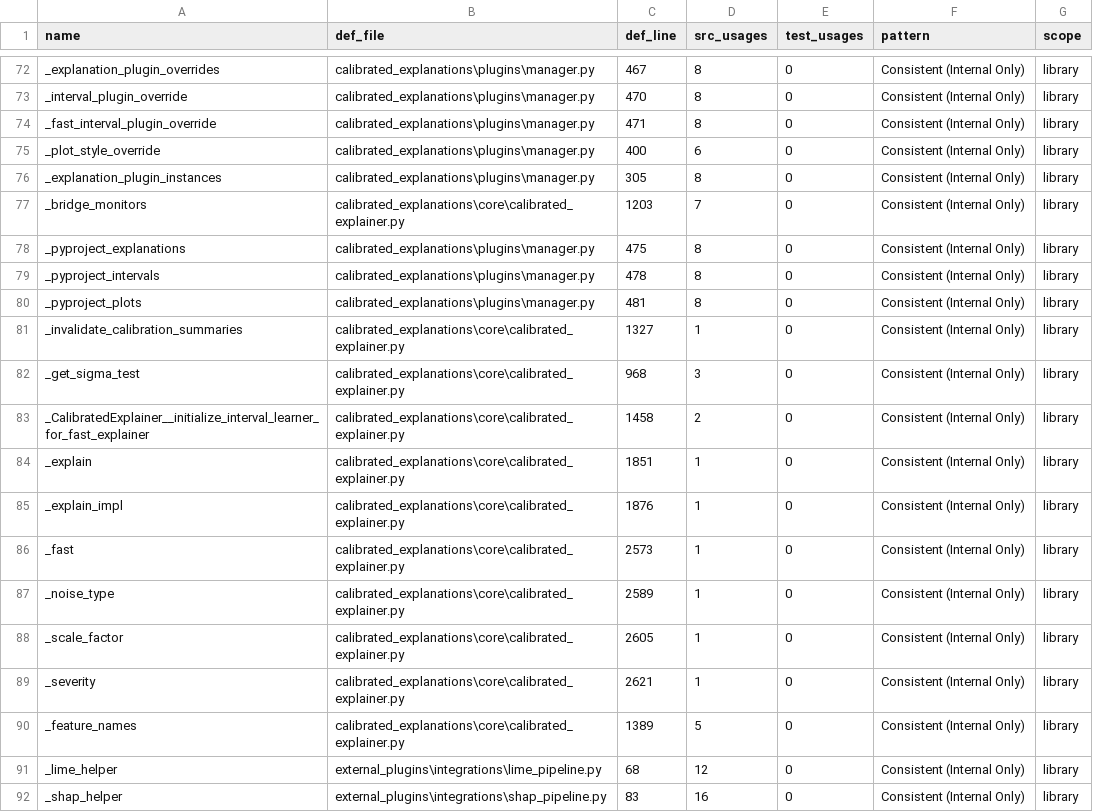
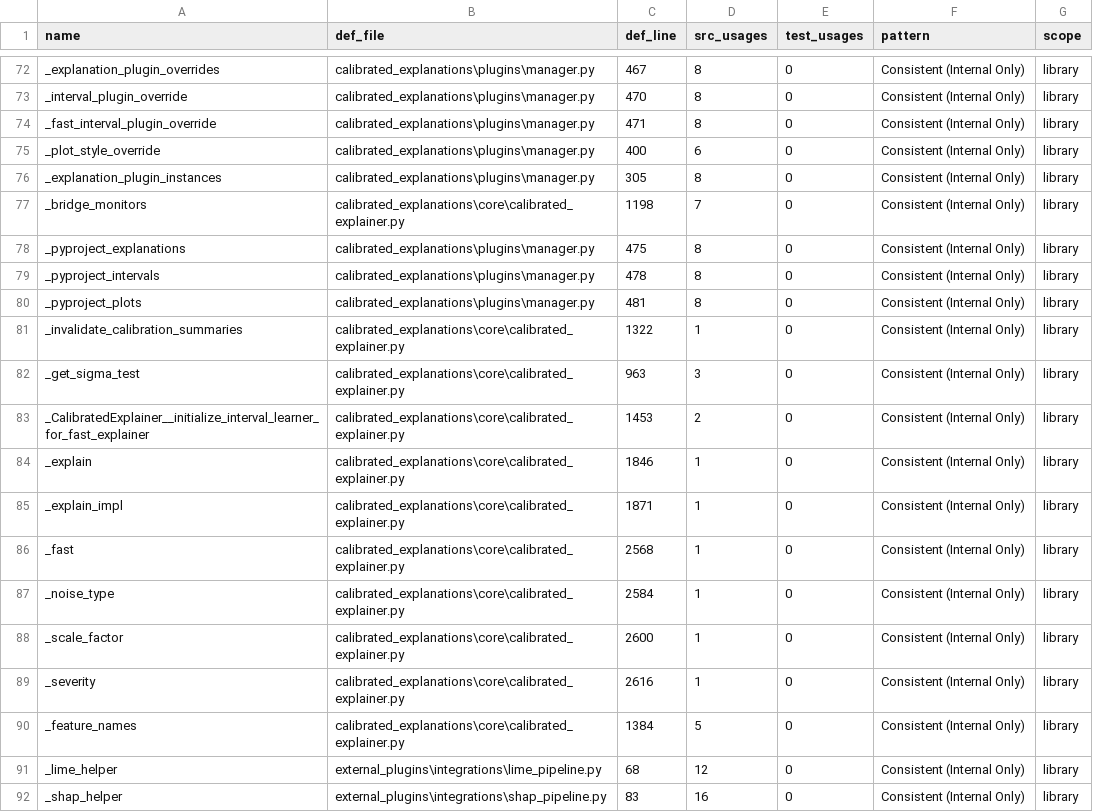
Before and after one commit to Moffran/calibrated_explanations, a CSV file: reports/anti-pattern-analysis/private_method_analysis.csv, drawn as a sheet; only a part is shown, gaps mark what is left out; the diff covers the shown part only.

```diff
--- a/reports/anti-pattern-analysis/private_method_analysis.csv
+++ b/reports/anti-pattern-analysis/private_method_analysis.csv
@@ -76,3 +76,3 @@ _plot_style_override,calibrated_explanations\plugins\manager.py,400,6,0,Consiste
 _explanation_plugin_instances,calibrated_explanations\plugins\manager.py,305,8,0,Consistent (Internal Only),library
-_bridge_monitors,calibrated_explanations\core\calibrated_explainer.py,1203,7,0,Consistent (Internal Only),library
+_bridge_monitors,calibrated_explanations\core\calibrated_explainer.py,1198,7,0,Consistent (Internal Only),library
 _pyproject_explanations,calibrated_explanations\plugins\manager.py,475,8,0,Consistent (Internal Only),library
@@ -80,12 +80,12 @@ _pyproject_intervals,calibrated_explanations\plugins\manager.py,478,8,0,Consiste
 _pyproject_plots,calibrated_explanations\plugins\manager.py,481,8,0,Consistent (Internal Only),library
-_invalidate_calibration_summaries,calibrated_explanations\core\calibrated_explainer.py,1327,1,0,Consistent (Internal Only),library
-_get_sigma_test,calibrated_explanations\core\calibrated_explainer.py,968,3,0,Consistent (Internal Only),library
-_CalibratedExplainer__initialize_interval_learner_for_fast_explainer,calibrated_explanations\core\calibrated_explainer.py,1458,2,0,Consistent (Internal Only),library
-_explain,calibrated_explanations\core\calibrated_explainer.py,1851,1,0,Consistent (Internal Only),library
-_explain_impl,calibrated_explanations\core\calibrated_explainer.py,1876,1,0,Consistent (Internal Only),library
-_fast,calibrated_explanations\core\calibrated_explainer.py,2573,1,0,Consistent (Internal Only),library
-_noise_type,calibrated_explanations\core\calibrated_explainer.py,2589,1,0,Consistent (Internal Only),library
-_scale_factor,calibrated_explanations\core\calibrated_explainer.py,2605,1,0,Consistent (Internal Only),library
-_severity,calibrated_explanations\core\calibrated_explainer.py,2621,1,0,Consistent (Internal Only),library
-_feature_names,calibrated_explanations\core\calibrated_explainer.py,1389,5,0,Consistent (Internal Only),library
+_invalidate_calibration_summaries,calibrated_explanations\core\calibrated_explainer.py,1322,1,0,Consistent (Internal Only),library
+_get_sigma_test,calibrated_explanations\core\calibrated_explainer.py,963,3,0,Consistent (Internal Only),library
+_CalibratedExplainer__initialize_interval_learner_for_fast_explainer,calibrated_explanations\core\calibrated_explainer.py,1453,2,0,Consistent (Internal Only),library
+_explain,calibrated_explanations\core\calibrated_explainer.py,1846,1,0,Consistent (Internal Only),library
+_explain_impl,calibrated_explanations\core\calibrated_explainer.py,1871,1,0,Consistent (Internal Only),library
+_fast,calibrated_explanations\core\calibrated_explainer.py,2568,1,0,Consistent (Internal Only),library
+_noise_type,calibrated_explanations\core\calibrated_explainer.py,2584,1,0,Consistent (Internal Only),library
+_scale_factor,calibrated_explanations\core\calibrated_explainer.py,2600,1,0,Consistent (Internal Only),library
+_severity,calibrated_explanations\core\calibrated_explainer.py,2616,1,0,Consistent (Internal Only),library
+_feature_names,calibrated_explanations\core\calibrated_explainer.py,1384,5,0,Consistent (Internal Only),library
 _lime_helper,external_plugins\integrations\lime_pipeline.py,68,12,0,Consistent (Internal Only),library
```
Also changed, not shown: 10 edited cells elsewhere in this file, reports/anti-pattern-analysis/private_usage_scan.csv, 15 other files.
